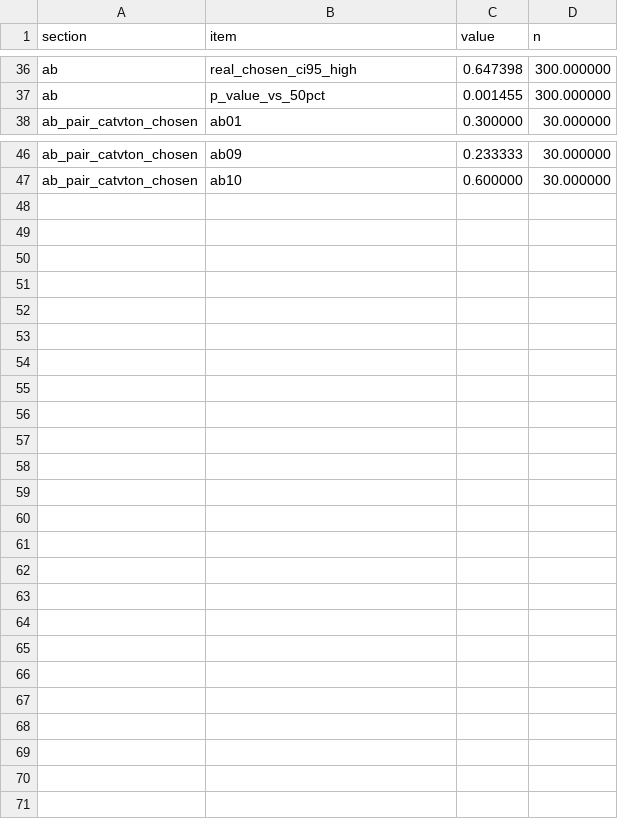
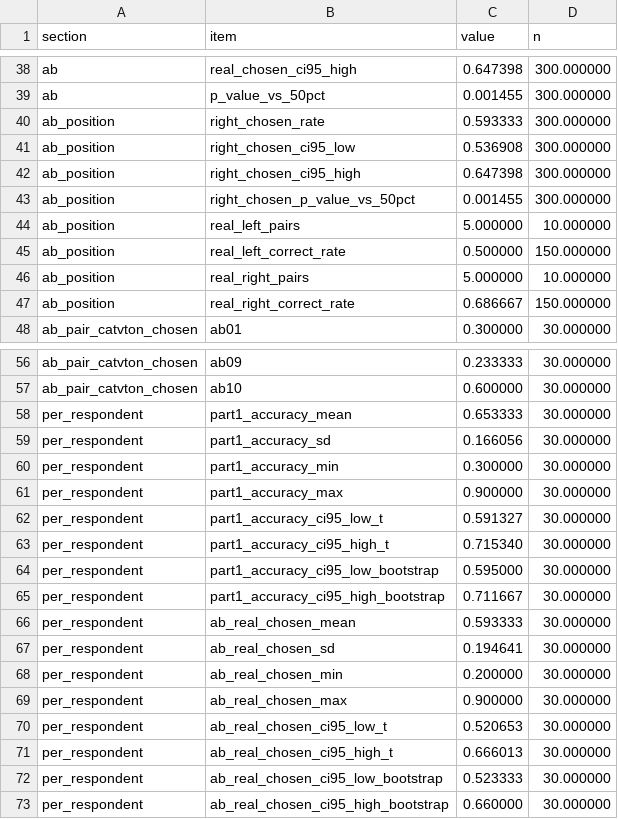
Before and after one commit to chauthao1603-dotcom/AI-Business-Project, a CSV file: results/survey_summary.csv, drawn as a sheet; only a part is shown, gaps mark what is left out; the diff covers the shown part only.

Commit message:
feat(pv3): per-respondent CI, bootstrap and position bias in analyze_survey

```diff
--- a/results/survey_summary.csv
+++ b/results/survey_summary.csv
@@ -37,2 +39,10 @@ ab,real_chosen_ci95_high,0.647398,300.000000
 ab,p_value_vs_50pct,0.001455,300.000000
+ab_position,right_chosen_rate,0.593333,300.000000
+ab_position,right_chosen_ci95_low,0.536908,300.000000
+ab_position,right_chosen_ci95_high,0.647398,300.000000
+ab_position,right_chosen_p_value_vs_50pct,0.001455,300.000000
+ab_position,real_left_pairs,5.000000,10.000000
+ab_position,real_left_correct_rate,0.500000,150.000000
+ab_position,real_right_pairs,5.000000,10.000000
+ab_position,real_right_correct_rate,0.686667,150.000000
 ab_pair_catvton_chosen,ab01,0.300000,30.000000
@@ -47 +57,17 @@ ab_pair_catvton_chosen,ab09,0.233333,30.000000
 ab_pair_catvton_chosen,ab10,0.600000,30.000000
+per_respondent,part1_accuracy_mean,0.653333,30.000000
+per_respondent,part1_accuracy_sd,0.166056,30.000000
+per_respondent,part1_accuracy_min,0.300000,30.000000
+per_respondent,part1_accuracy_max,0.900000,30.000000
+per_respondent,part1_accuracy_ci95_low_t,0.591327,30.000000
+per_respondent,part1_accuracy_ci95_high_t,0.715340,30.000000
+per_respondent,part1_accuracy_ci95_low_bootstrap,0.595000,30.000000
+per_respondent,part1_accuracy_ci95_high_bootstrap,0.711667,30.000000
+per_respondent,ab_real_chosen_mean,0.593333,30.000000
+per_respondent,ab_real_chosen_sd,0.194641,30.000000
+per_respondent,ab_real_chosen_min,0.200000,30.000000
+per_respondent,ab_real_chosen_max,0.900000,30.000000
+per_respondent,ab_real_chosen_ci95_low_t,0.520653,30.000000
+per_respondent,ab_real_chosen_ci95_high_t,0.666013,30.000000
+per_respondent,ab_real_chosen_ci95_low_bootstrap,0.523333,30.000000
+per_respondent,ab_real_chosen_ci95_high_bootstrap,0.660000,30.000000
```
Also changed, not shown: 2 added rows elsewhere in this file, 4 other files.
